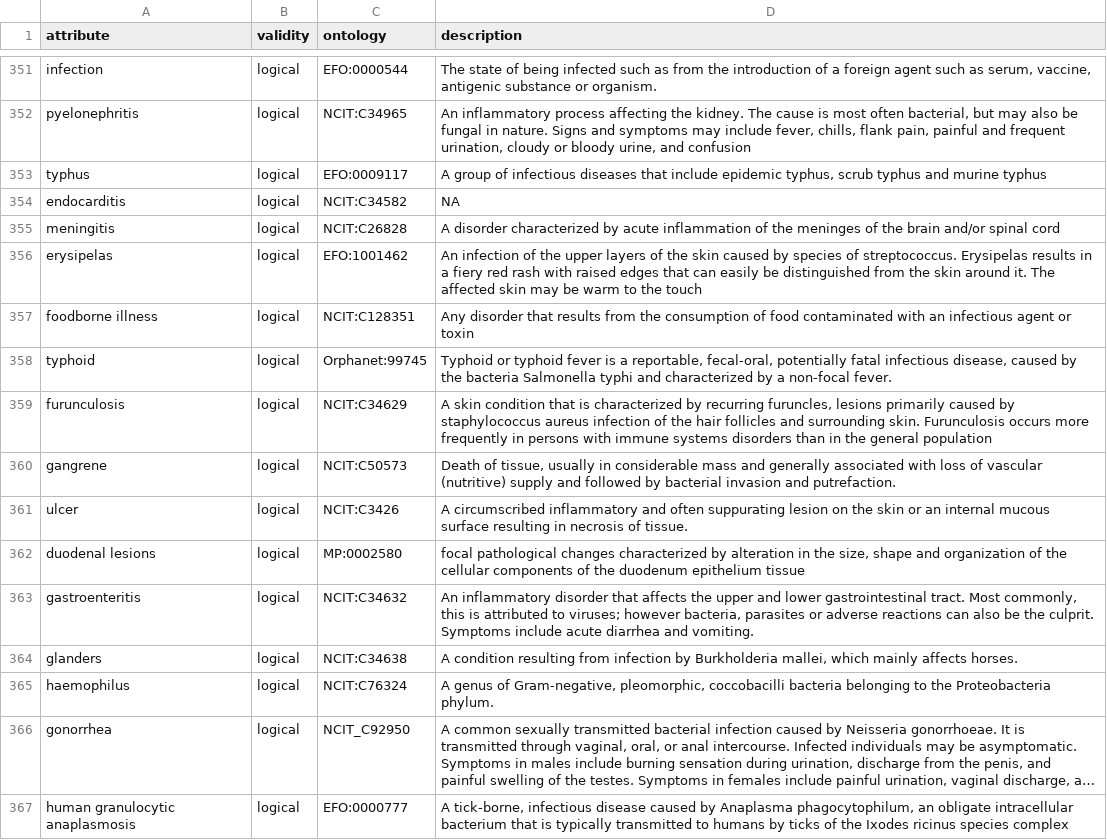
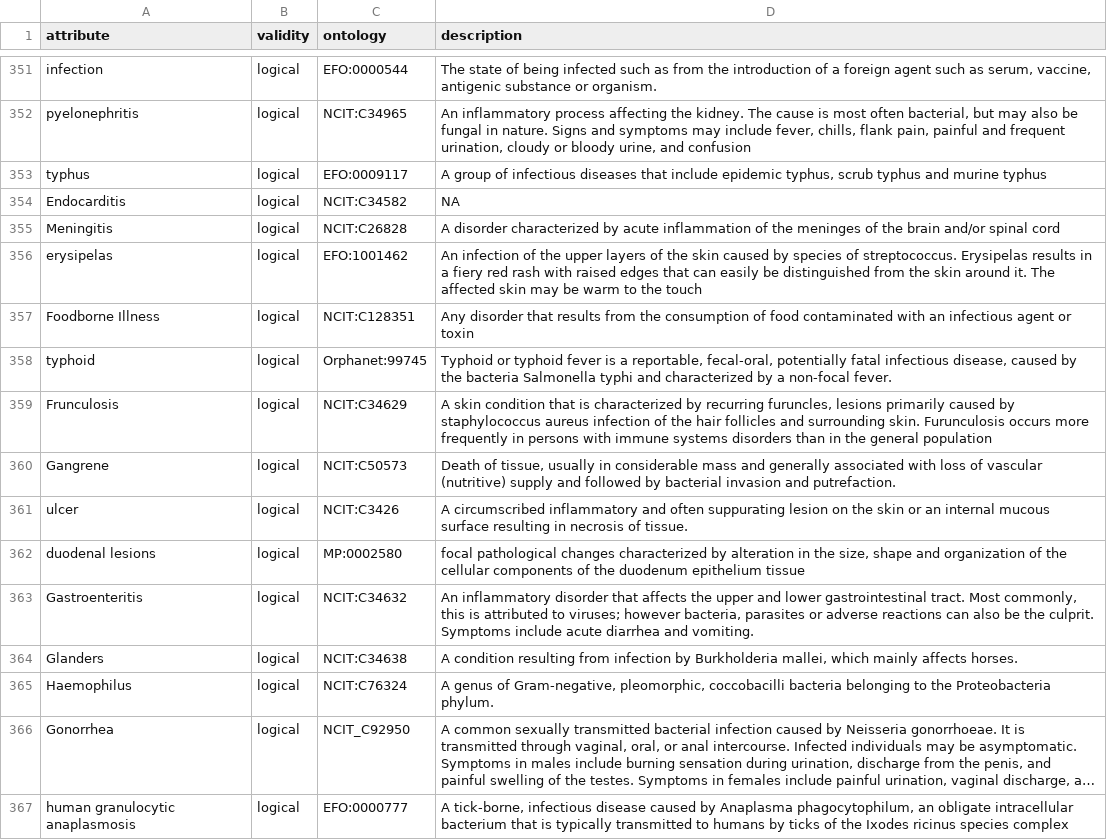
Before and after one commit to waldronlab/bugphyzz, a TSV file: inst/extdata/attributes.tsv, drawn as a sheet; only a part is shown, gaps mark what is left out; long unchanged cells end in …; the diff covers the shown part only; the diff names each change by its address in the sheet, - before the commit and + after, or states it on an @@ line.

Commit message:
Update attributes.tsv

```diff
--- a/inst/extdata/attributes.tsv
+++ b/inst/extdata/attributes.tsv
-A354 (attribute): endocarditis
+A354 (attribute): Endocarditis
-A355 (attribute): meningitis
+A355 (attribute): Meningitis
-A357 (attribute): foodborne illness
+A357 (attribute): Foodborne Illness
-A359 (attribute): furunculosis
+A359 (attribute): Frunculosis
-A360 (attribute): gangrene
+A360 (attribute): Gangrene
-A363 (attribute): gastroenteritis
+A363 (attribute): Gastroenteritis
-A364 (attribute): glanders
+A364 (attribute): Glanders
-A365 (attribute): haemophilus
+A365 (attribute): Haemophilus
-A366 (attribute): gonorrhea
+A366 (attribute): Gonorrhea
```
Also changed, not shown: 6 edited cells elsewhere in this file.
